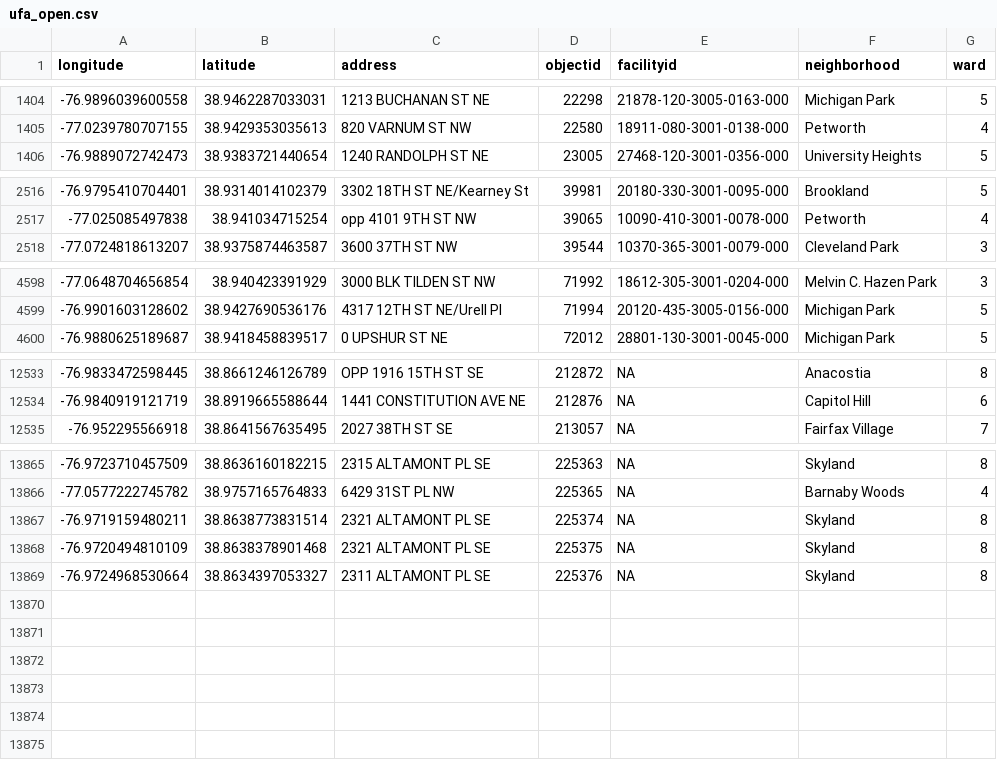
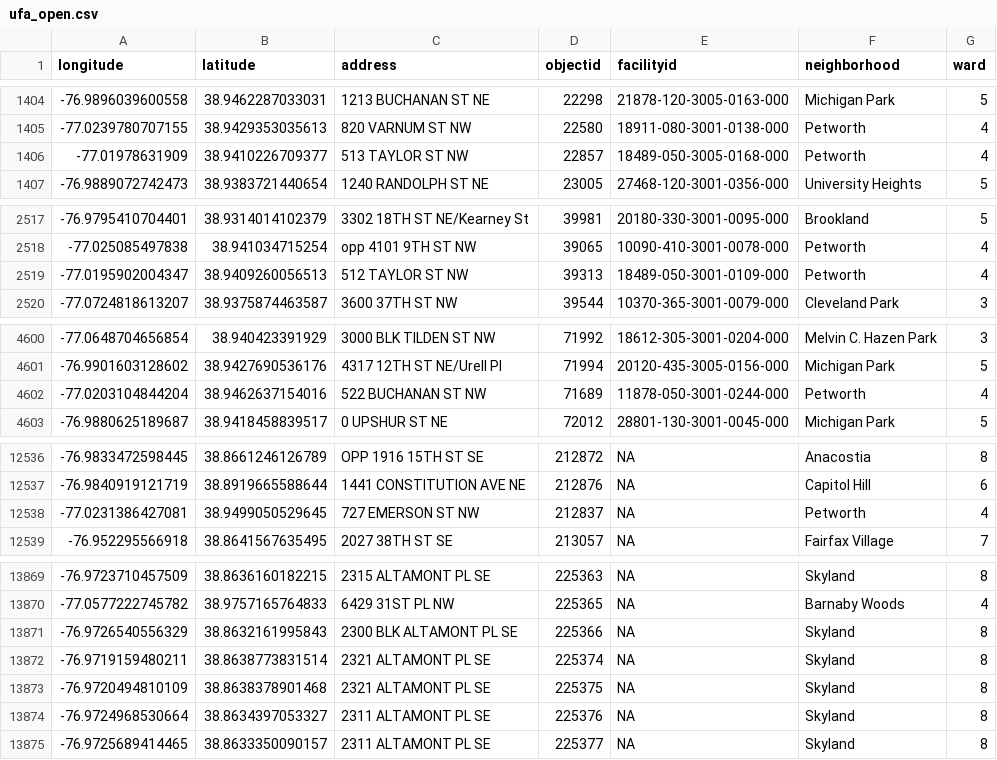
Before and after one commit to emanuelfeld/tree-map, a CSV file: data/ufa_open.csv, drawn as a sheet; only a part is shown, gaps mark what is left out.

Commit message:
Updates data

```diff
--- a/data/ufa_open.csv
+++ b/data/ufa_open.csv
@@ -1405,2 +1405,3 @@
 -77.0239780707155,38.9429353035613,"820 VARNUM ST NW",22580,"18911-080-3001-0138-000","Petworth",4
+-77.01978631909,38.9410226709377,"513 TAYLOR ST NW",22857,"18489-050-3005-0168-000","Petworth",4
 -76.9889072742473,38.9383721440654,"1240 RANDOLPH ST NE",23005,"27468-120-3001-0356-000","University Heights",5
@@ -2517,2 +2518,3 @@
 -77.025085497838,38.941034715254,"opp 4101 9TH ST NW",39065,"10090-410-3001-0078-000","Petworth",4
+-77.0195902004347,38.9409260056513,"512 TAYLOR ST NW",39313,"18489-050-3001-0109-000","Petworth",4
 -77.0724818613207,38.9375874463587,"3600 37TH ST NW",39544,"10370-365-3001-0079-000","Cleveland Park",3
@@ -4599,2 +4601,3 @@
 -76.9901603128602,38.9427690536176,"4317 12TH ST NE/Urell Pl",71994,"20120-435-3005-0156-000","Michigan Park",5
+-77.0203104844204,38.9462637154016,"522 BUCHANAN ST NW",71689,"11878-050-3001-0244-000","Petworth",4
 -76.9880625189687,38.9418458839517,"0 UPSHUR ST NE",72012,"28801-130-3001-0045-000","Michigan Park",5
@@ -12534,2 +12537,3 @@
 -76.9840919121719,38.8919665588644,"1441 CONSTITUTION AVE NE",212876,NA,"Capitol Hill",6
+-77.0231386427081,38.9499050529645,"727 EMERSON ST NW",212837,NA,"Petworth",4
 -76.952295566918,38.8641567635495,"2027 38TH ST SE",213057,NA,"Fairfax Village",7
@@ -13866,2 +13870,3 @@
 -77.0577222745782,38.9757165764833,"6429 31ST PL NW",225365,NA,"Barnaby Woods",4
+-76.9726540556329,38.8632161995843,"2300 BLK ALTAMONT PL SE",225366,NA,"Skyland",8
 -76.9719159480211,38.8638773831514,"2321 ALTAMONT PL SE",225374,NA,"Skyland",8
@@ -13869 +13874,2 @@
 -76.9724968530664,38.8634397053327,"2311 ALTAMONT PL SE",225376,NA,"Skyland",8
+-76.9725689414465,38.8633350090157,"2311 ALTAMONT PL SE",225377,NA,"Skyland",8
```
Also changed, not shown: data/status_neighborhood.csv, 2 other files.
